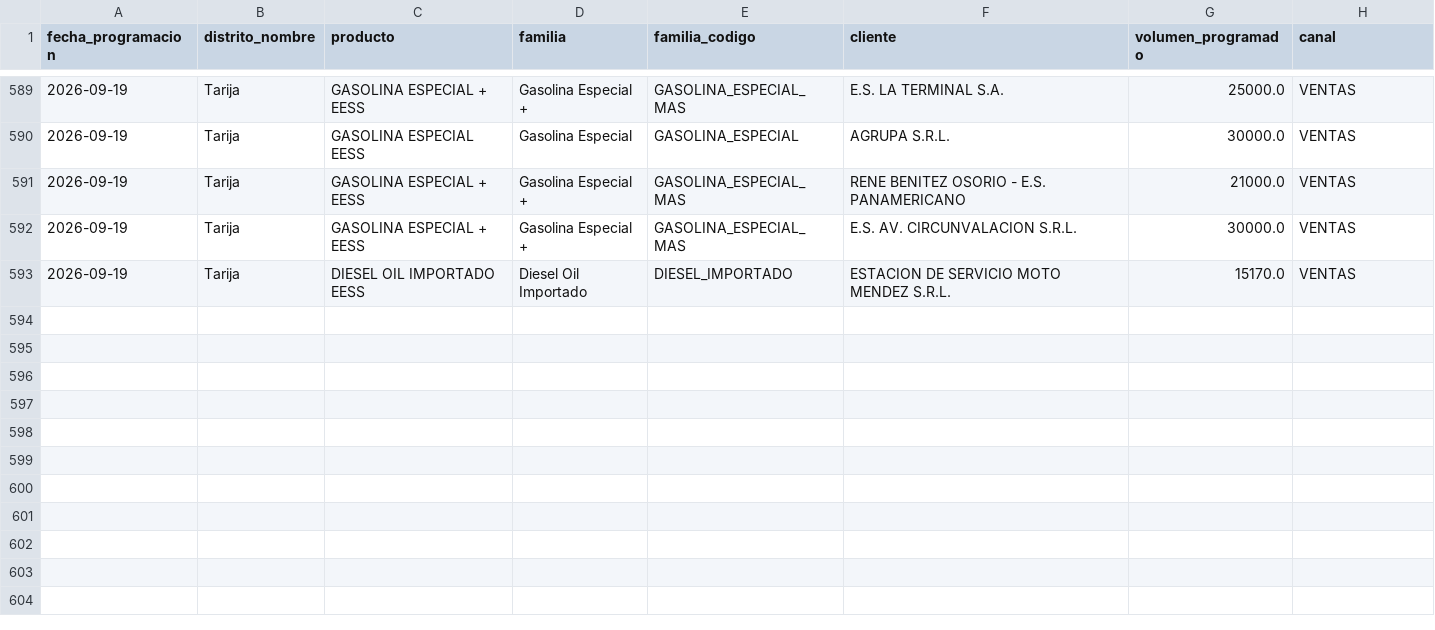
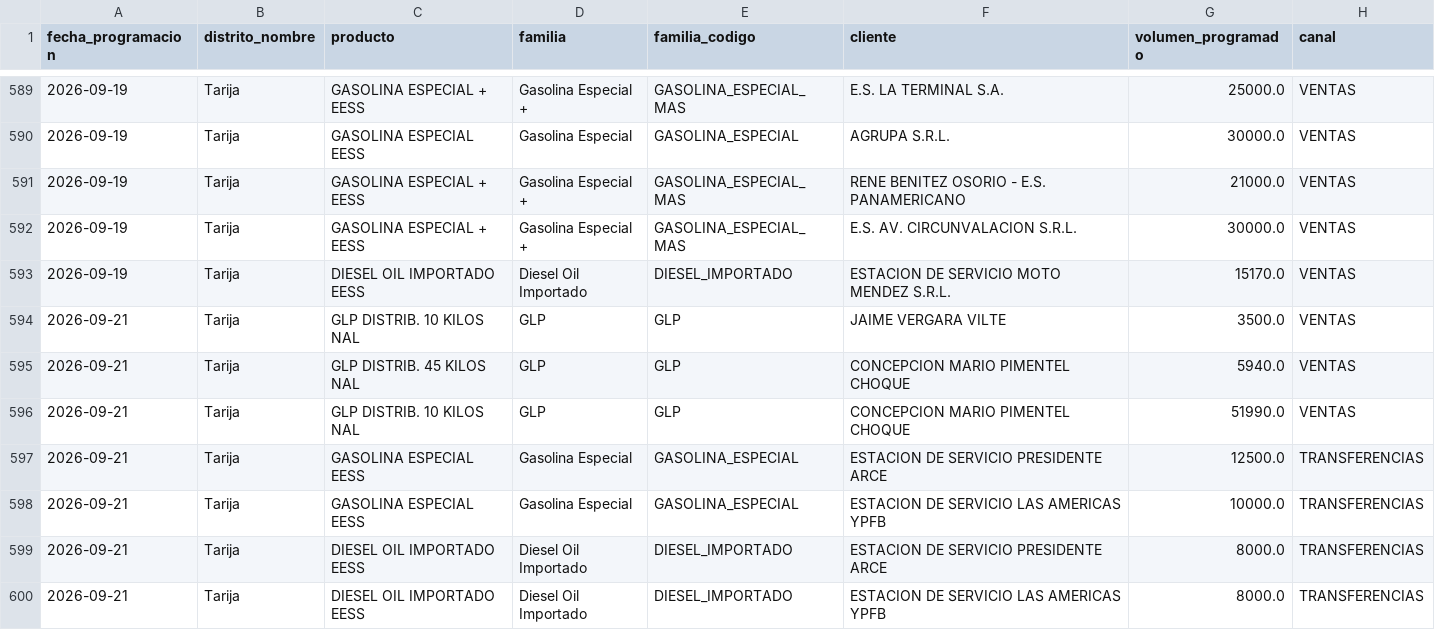
Before and after one commit to mauforonda/data-triage, a CSV file: hidrocarburos/abastecimiento/data/programacion/tar.csv, drawn as a sheet; only a part is shown, gaps mark what is left out.

```diff
--- a/hidrocarburos/abastecimiento/data/programacion/tar.csv
+++ b/hidrocarburos/abastecimiento/data/programacion/tar.csv
@@ -593 +593,8 @@ fecha_programacion,distrito_nombre,producto,familia,familia_codigo,cliente,volum
 2026-09-19,Tarija,DIESEL OIL IMPORTADO EESS,Diesel Oil Importado,DIESEL_IMPORTADO,ESTACION DE SERVICIO MOTO MENDEZ S.R.L.,15170.0,VENTAS
+2026-09-21,Tarija,GLP DISTRIB. 10 KILOS NAL,GLP,GLP,JAIME VERGARA VILTE,3500.0,VENTAS
+2026-09-21,Tarija,GLP DISTRIB. 45 KILOS NAL,GLP,GLP,CONCEPCION MARIO PIMENTEL CHOQUE,5940.0,VENTAS
+2026-09-21,Tarija,GLP DISTRIB. 10 KILOS NAL,GLP,GLP,CONCEPCION MARIO PIMENTEL CHOQUE,51990.0,VENTAS
+2026-09-21,Tarija,GASOLINA ESPECIAL EESS,Gasolina Especial,GASOLINA_ESPECIAL,ESTACION DE SERVICIO PRESIDENTE ARCE,12500.0,TRANSFERENCIAS
+2026-09-21,Tarija,GASOLINA ESPECIAL EESS,Gasolina Especial,GASOLINA_ESPECIAL,ESTACION DE SERVICIO LAS AMERICAS YPFB,10000.0,TRANSFERENCIAS
+2026-09-21,Tarija,DIESEL OIL IMPORTADO EESS,Diesel Oil Importado,DIESEL_IMPORTADO,ESTACION DE SERVICIO PRESIDENTE ARCE,8000.0,TRANSFERENCIAS
+2026-09-21,Tarija,DIESEL OIL IMPORTADO EESS,Diesel Oil Importado,DIESEL_IMPORTADO,ESTACION DE SERVICIO LAS AMERICAS YPFB,8000.0,TRANSFERENCIAS
```
Also changed, not shown: hidrocarburos/abastecimiento/data/despachos/cam.csv, hidrocarburos/abastecimiento/data/programacion/chu.csv, 17 other files.
